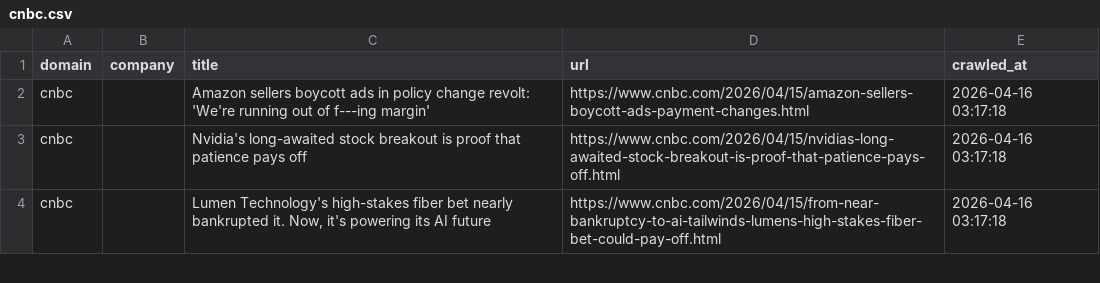
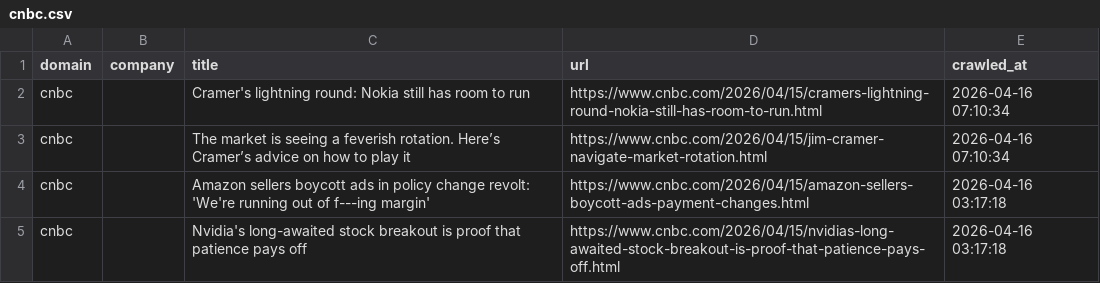
Before and after one commit to levelupup/news_crawler, a CSV file: data/cnbc.csv, drawn as a sheet; only a part is shown; the shorter side is filled out with more unchanged rows; the diff names each change by its address in the sheet, - before the commit and + after, or states it on an @@ line.

```diff
--- a/data/cnbc.csv
+++ b/data/cnbc.csv
+row 2: cnbc |  | Cramer's lightning round: Nokia still has room to run | https://www.cnbc.com/2026/04/15/cramers-lightning-round-nokia-still-has-room-to-run.html | 2026-04-16 07:10:34
+row 3: cnbc |  | The market is seeing a feverish rotation. Here’s Cramer’s advice on how to play it | https://www.cnbc.com/2026/04/15/jim-cramer-navigate-market-rotation.html | 2026-04-16 07:10:34
```
Also changed, not shown: data/bloomberg.csv, data/einnews.csv, 14 other files.
